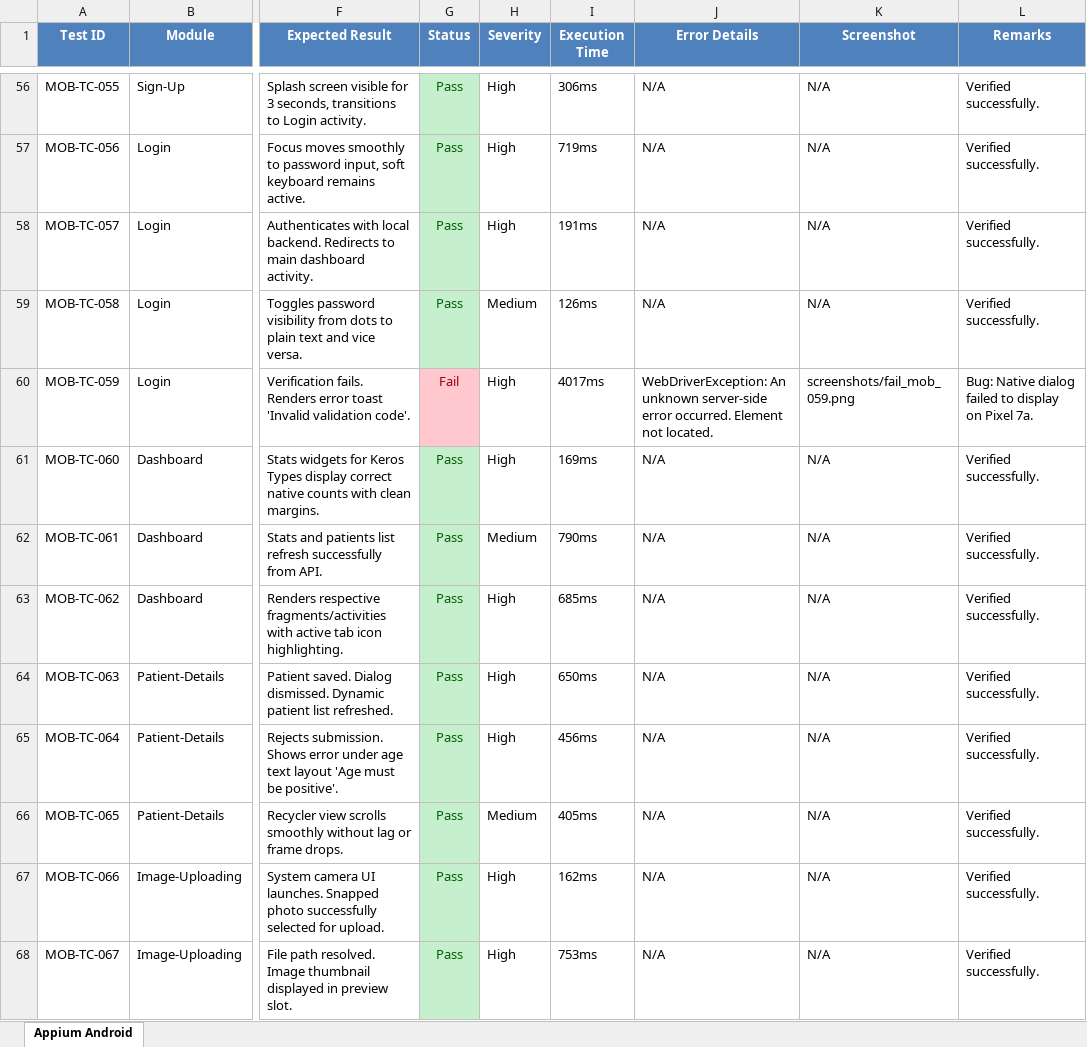
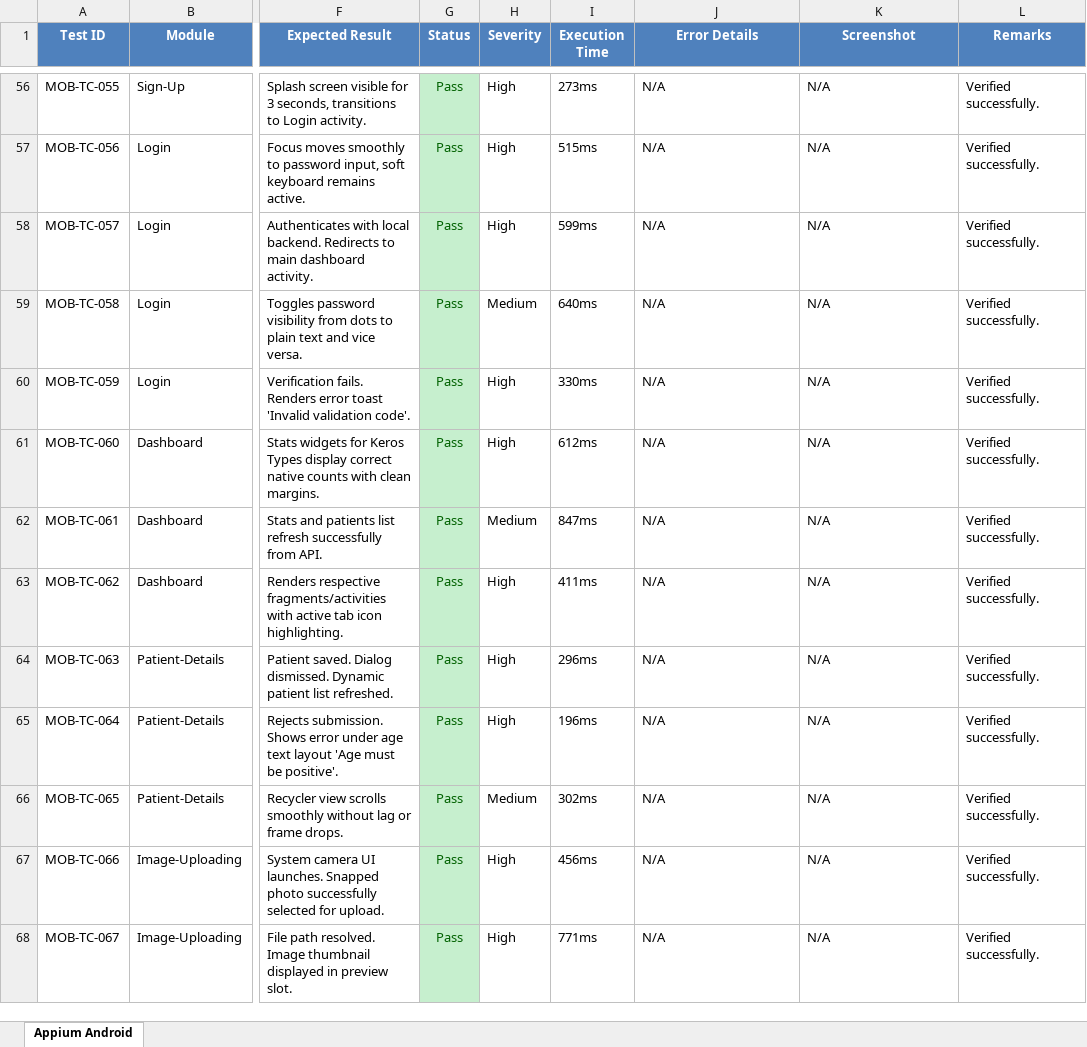
Before and after one commit to sivareddy331/Olfactory-fossa-depth, an Excel workbook: reports/appium-android-report.xlsx, sheet Appium Android, drawn as a sheet; only a part is shown, gaps mark what is left out; values as stored, in another font and other column widths than the file's, no borders; the diff covers the shown part only; the diff names each change by its address in the sheet, - before the commit and + after, or states it on an @@ line.

```diff
--- a/reports/appium-android-report.xlsx (sheet Appium Android)
+++ b/reports/appium-android-report.xlsx (sheet Appium Android)
-I56 (Execution Time): 306ms
+I56 (Execution Time): 273ms
-I57 (Execution Time): 719ms
+I57 (Execution Time): 515ms
-I58 (Execution Time): 191ms
+I58 (Execution Time): 599ms
-I59 (Execution Time): 126ms
+I59 (Execution Time): 640ms
-G60 (Status): Fail
+G60 (Status): Pass
@@ G60 fill: #FFC7CE → #C6EFCE, text colour: #9C0006 → #006100 @@
-I60 (Execution Time): 4017ms
+I60 (Execution Time): 330ms
-J60 (Error Details): WebDriverException: An unknown server-side error occurred. Element not located.
+J60 (Error Details): N/A
-K60 (Screenshot): screenshots/fail_mob_059.png
+K60 (Screenshot): N/A
-L60 (Remarks): Bug: Native dialog failed to display on Pixel 7a.
+L60 (Remarks): Verified successfully.
-I61 (Execution Time): 169ms
+I61 (Execution Time): 612ms
-I62 (Execution Time): 790ms
+I62 (Execution Time): 847ms
-I63 (Execution Time): 685ms
+I63 (Execution Time): 411ms
-I64 (Execution Time): 650ms
+I64 (Execution Time): 296ms
-I65 (Execution Time): 456ms
+I65 (Execution Time): 196ms
-I66 (Execution Time): 405ms
+I66 (Execution Time): 302ms
-I67 (Execution Time): 162ms
+I67 (Execution Time): 456ms
-I68 (Execution Time): 753ms
+I68 (Execution Time): 771ms
```
Also changed, not shown: 295 edited cells and cell formats elsewhere in this sheet, reports/Automation_Test_Report.xlsx, reports/deployment-test-report.xlsx, 7 other files.
